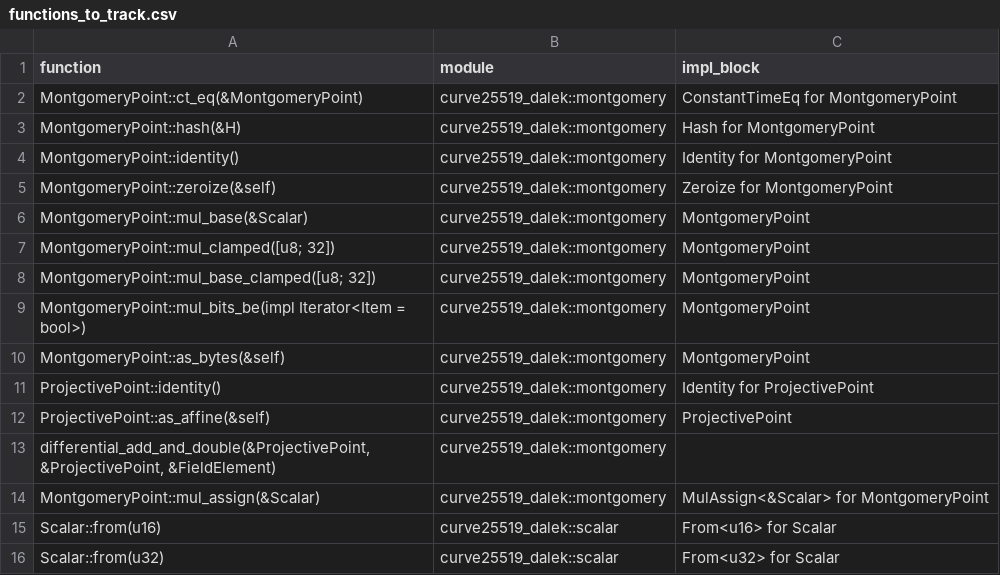
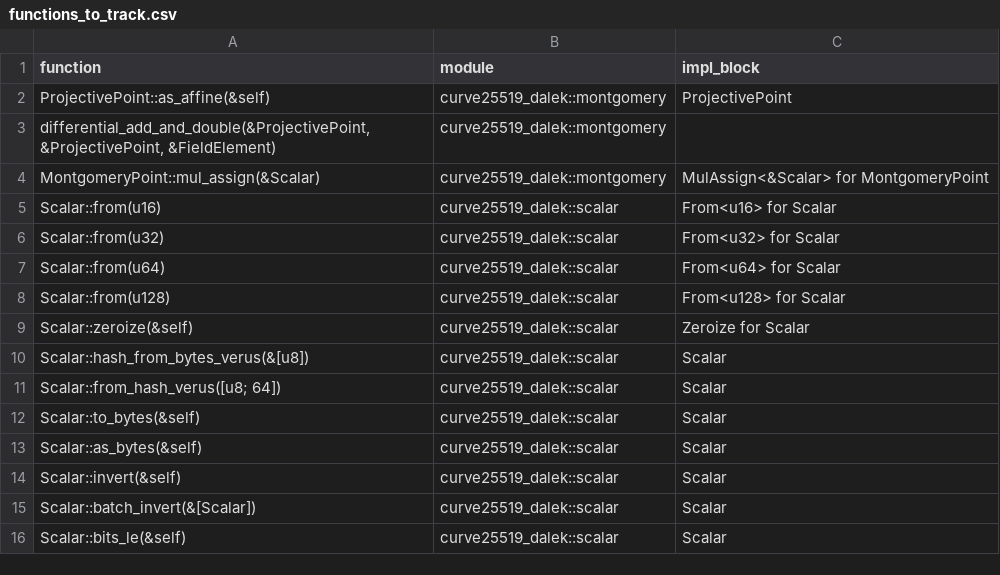
Before and after one commit to sofia-lanfri/dalek-lite-s, a CSV file: functions_to_track.csv, drawn as a sheet; only a part is shown; the shorter side is filled out with more unchanged rows.

Commit message:
Update functions_to_track.csv

```diff
--- a/functions_to_track.csv
+++ b/functions_to_track.csv
@@ -1,12 +1,2 @@
 function,module,impl_block
-MontgomeryPoint::ct_eq(&MontgomeryPoint),curve25519_dalek::montgomery,ConstantTimeEq for MontgomeryPoint
-MontgomeryPoint::hash(&H),curve25519_dalek::montgomery,Hash for MontgomeryPoint
-MontgomeryPoint::identity(),curve25519_dalek::montgomery,Identity for MontgomeryPoint
-MontgomeryPoint::zeroize(&self),curve25519_dalek::montgomery,Zeroize for MontgomeryPoint
-MontgomeryPoint::mul_base(&Scalar),curve25519_dalek::montgomery,MontgomeryPoint
-MontgomeryPoint::mul_clamped([u8; 32]),curve25519_dalek::montgomery,MontgomeryPoint
-MontgomeryPoint::mul_base_clamped([u8; 32]),curve25519_dalek::montgomery,MontgomeryPoint
-MontgomeryPoint::mul_bits_be(impl Iterator<Item = bool>),curve25519_dalek::montgomery,MontgomeryPoint
-MontgomeryPoint::as_bytes(&self),curve25519_dalek::montgomery,MontgomeryPoint
-ProjectivePoint::identity(),curve25519_dalek::montgomery,Identity for ProjectivePoint
 ProjectivePoint::as_affine(&self),curve25519_dalek::montgomery,ProjectivePoint
```
